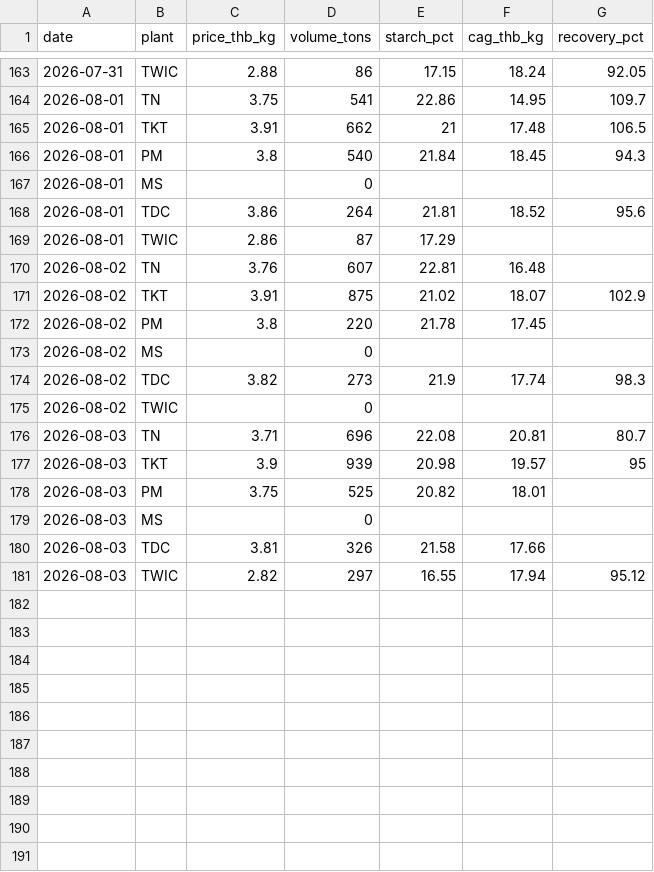
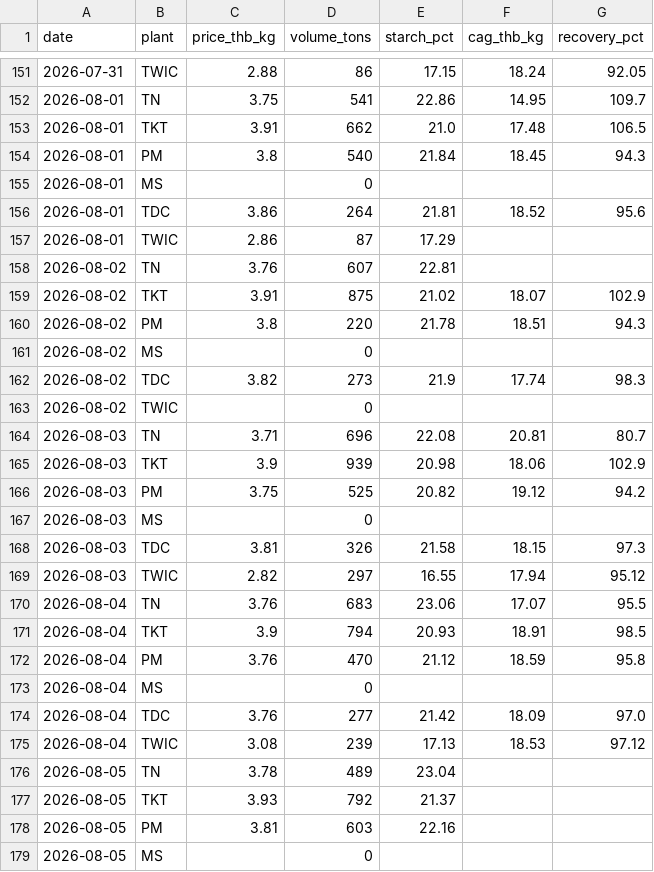
Before and after one commit to PorNitcha/PorNitcha, a CSV file: memory/root-price-history.csv, drawn as a sheet; only a part is shown, gaps mark what is left out; the diff covers the shown part only.

```diff
--- a/memory/root-price-history.csv
+++ b/memory/root-price-history.csv
@@ -164,3 +152,3 @@ date,plant,price_thb_kg,volume_tons,starch_pct,cag_thb_kg,recovery_pct
 2026-08-01,TN,3.75,541,22.86,14.95,109.7
-2026-08-01,TKT,3.91,662,21,17.48,106.5
+2026-08-01,TKT,3.91,662,21.0,17.48,106.5
 2026-08-01,PM,3.8,540,21.84,18.45,94.3
@@ -169,5 +157,5 @@ date,plant,price_thb_kg,volume_tons,starch_pct,cag_thb_kg,recovery_pct
 2026-08-01,TWIC,2.86,87,17.29,,
-2026-08-02,TN,3.76,607,22.81,16.48,
+2026-08-02,TN,3.76,607,22.81,,
 2026-08-02,TKT,3.91,875,21.02,18.07,102.9
-2026-08-02,PM,3.8,220,21.78,17.45,
+2026-08-02,PM,3.8,220,21.78,18.51,94.3
 2026-08-02,MS,,0,,,
@@ -176,6 +164,16 @@ date,plant,price_thb_kg,volume_tons,starch_pct,cag_thb_kg,recovery_pct
 2026-08-03,TN,3.71,696,22.08,20.81,80.7
-2026-08-03,TKT,3.9,939,20.98,19.57,95
-2026-08-03,PM,3.75,525,20.82,18.01,
+2026-08-03,TKT,3.9,939,20.98,18.06,102.9
+2026-08-03,PM,3.75,525,20.82,19.12,94.2
 2026-08-03,MS,,0,,,
-2026-08-03,TDC,3.81,326,21.58,17.66,
+2026-08-03,TDC,3.81,326,21.58,18.15,97.3
 2026-08-03,TWIC,2.82,297,16.55,17.94,95.12
+2026-08-04,TN,3.76,683,23.06,17.07,95.5
+2026-08-04,TKT,3.9,794,20.93,18.91,98.5
+2026-08-04,PM,3.76,470,21.12,18.59,95.8
+2026-08-04,MS,,0,,,
+2026-08-04,TDC,3.76,277,21.42,18.09,97.0
+2026-08-04,TWIC,3.08,239,17.13,18.53,97.12
+2026-08-05,TN,3.78,489,23.04,,
+2026-08-05,TKT,3.93,792,21.37,,
+2026-08-05,PM,3.81,603,22.16,,
+2026-08-05,MS,,0,,,
```
Also changed, not shown: 2 added rows and 12 removed rows elsewhere in this file, 5 other files.
